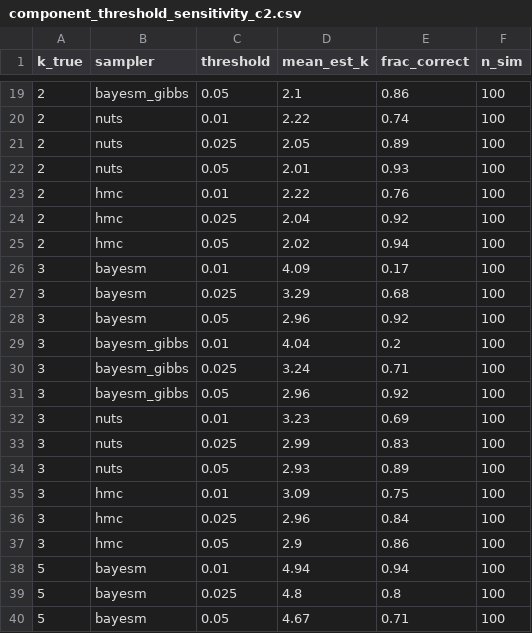
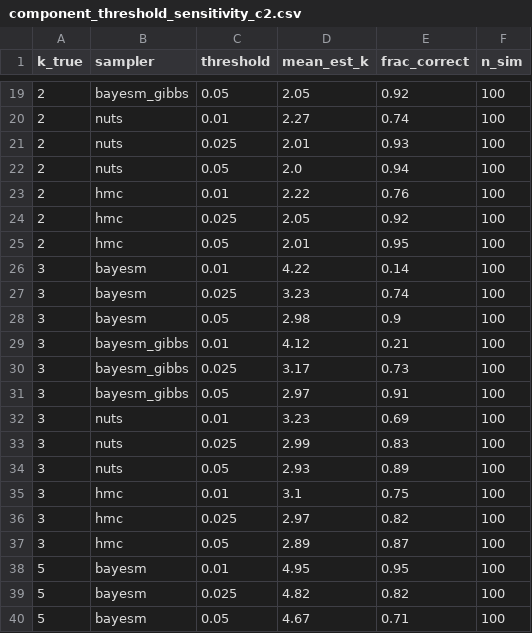
Before and after one commit to Paul-Jarschke/hpc, a CSV file: hpc_analysis/mixture_models/out/components/tables/component_threshold_sensitivity_c2.csv, drawn as a sheet; only a part is shown, gaps mark what is left out; the diff covers the shown part only.

```diff
--- a/hpc_analysis/mixture_models/out/components/tables/component_threshold_sensitivity_c2.csv
+++ b/hpc_analysis/mixture_models/out/components/tables/component_threshold_sensitivity_c2.csv
@@ -19,14 +19,14 @@ k_true,sampler,threshold,mean_est_k,frac_correct,n_sim
-2,bayesm_gibbs,0.05,2.1,0.86,100
-2,nuts,0.01,2.22,0.74,100
-2,nuts,0.025,2.05,0.89,100
-2,nuts,0.05,2.01,0.93,100
+2,bayesm_gibbs,0.05,2.05,0.92,100
+2,nuts,0.01,2.27,0.74,100
+2,nuts,0.025,2.01,0.93,100
+2,nuts,0.05,2.0,0.94,100
 2,hmc,0.01,2.22,0.76,100
-2,hmc,0.025,2.04,0.92,100
-2,hmc,0.05,2.02,0.94,100
-3,bayesm,0.01,4.09,0.17,100
-3,bayesm,0.025,3.29,0.68,100
-3,bayesm,0.05,2.96,0.92,100
-3,bayesm_gibbs,0.01,4.04,0.2,100
-3,bayesm_gibbs,0.025,3.24,0.71,100
-3,bayesm_gibbs,0.05,2.96,0.92,100
+2,hmc,0.025,2.05,0.92,100
+2,hmc,0.05,2.01,0.95,100
+3,bayesm,0.01,4.22,0.14,100
+3,bayesm,0.025,3.23,0.74,100
+3,bayesm,0.05,2.98,0.9,100
+3,bayesm_gibbs,0.01,4.12,0.21,100
+3,bayesm_gibbs,0.025,3.17,0.73,100
+3,bayesm_gibbs,0.05,2.97,0.91,100
 3,nuts,0.01,3.23,0.69,100
@@ -34,7 +34,7 @@ k_true,sampler,threshold,mean_est_k,frac_correct,n_sim
 3,nuts,0.05,2.93,0.89,100
-3,hmc,0.01,3.09,0.75,100
-3,hmc,0.025,2.96,0.84,100
-3,hmc,0.05,2.9,0.86,100
-5,bayesm,0.01,4.94,0.94,100
-5,bayesm,0.025,4.8,0.8,100
+3,hmc,0.01,3.1,0.75,100
+3,hmc,0.025,2.97,0.82,100
+3,hmc,0.05,2.89,0.87,100
+5,bayesm,0.01,4.95,0.95,100
+5,bayesm,0.025,4.82,0.82,100
 5,bayesm,0.05,4.67,0.71,100
```
Also changed, not shown: 44 edited cells elsewhere in this file, hpc_analysis/mixture_models/out/components/tables/component_confusion_c2.csv, hpc_analysis/mixture_models/out/components/tables/component_recovery_summary_c2.csv, 1 other file.
